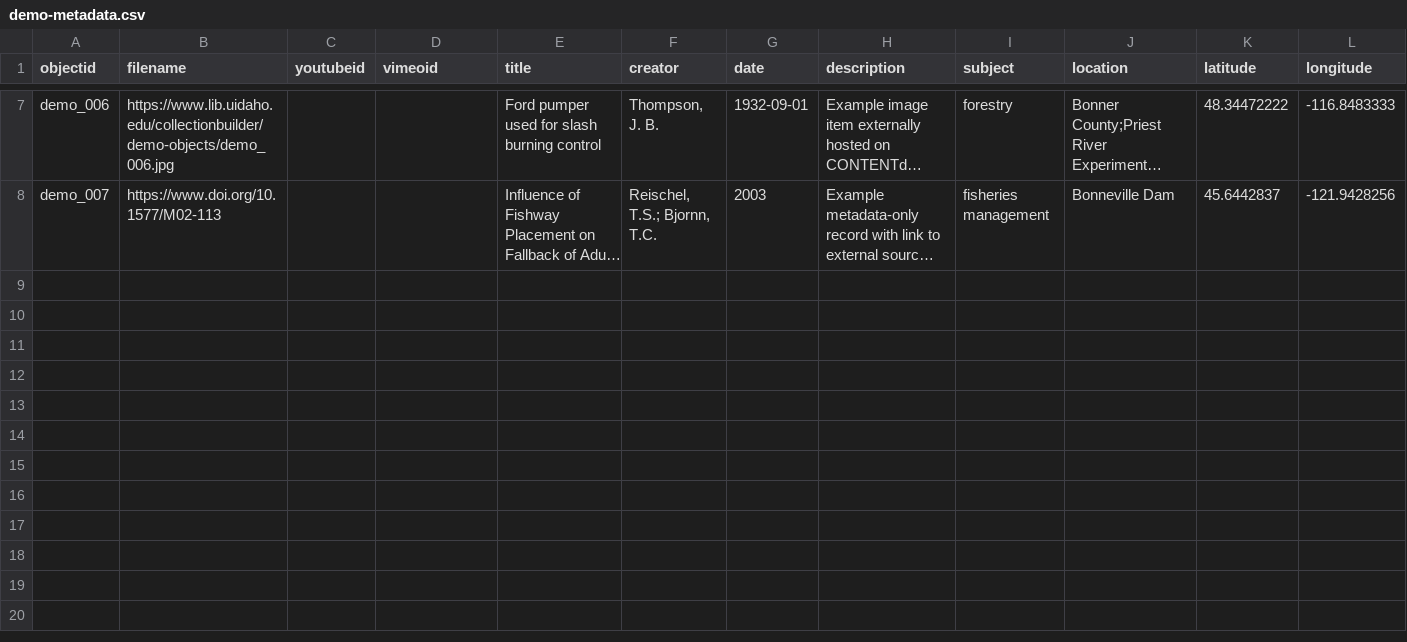
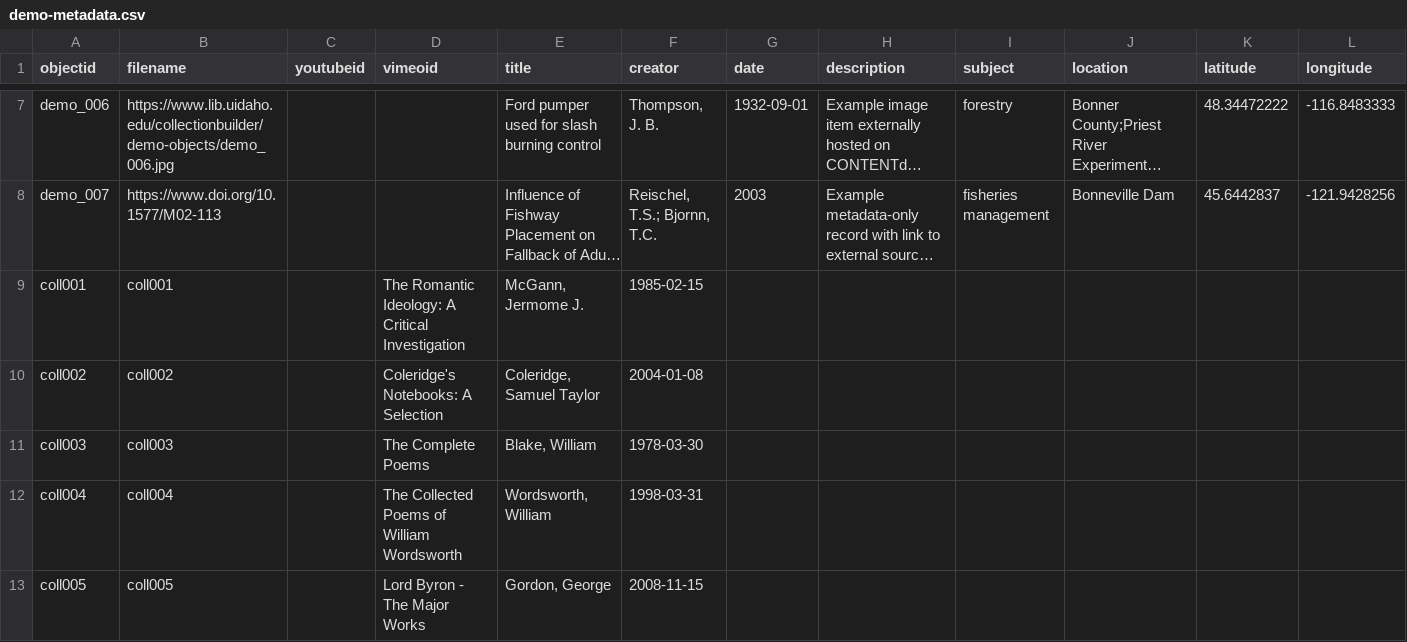
Before and after one commit to ard2722/ard2722, a CSV file: _data/demo-metadata.csv, drawn as a sheet; only a part is shown, gaps mark what is left out; long unchanged cells end in …; rows hold the shown columns only; the diff names each change by its address in the sheet, - before the commit and + after, or states it on an @@ line.

Commit message:
Update demo-metadata.csv

```diff
--- a/_data/demo-metadata.csv
+++ b/_data/demo-metadata.csv
+row 9: coll001 | coll001 |  | The Romantic Ideology: A Critical Investigation | McGann, Jermome J. | 1985-02-15
+row 10: coll002 | coll002 |  | Coleridge's Notebooks: A Selection | Coleridge, Samuel Taylor | 2004-01-08
+row 11: coll003 | coll003 |  | The Complete Poems | Blake, William | 1978-03-30
+row 12: coll004 | coll004 |  | The Collected Poems of William Wordsworth | Wordsworth, William | 1998-03-31
+row 13: coll005 | coll005 |  | Lord Byron - The Major Works | Gordon, George | 2008-11-15
```
